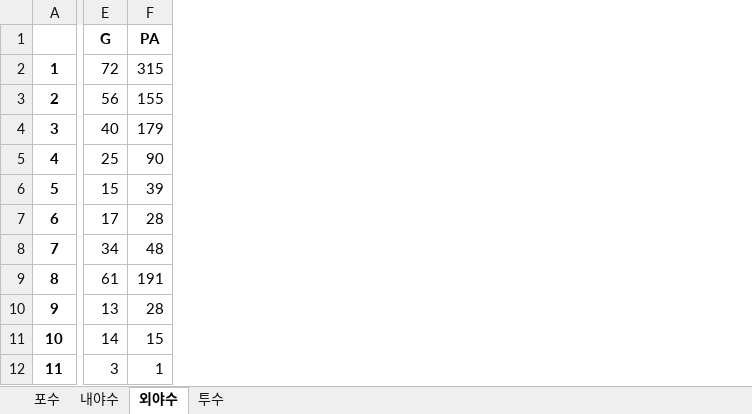
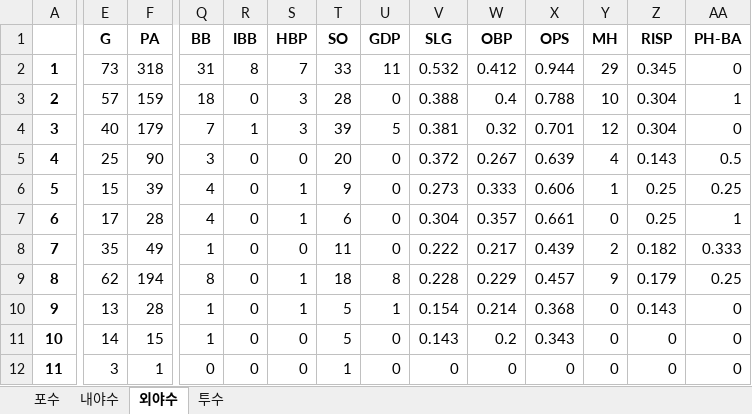
Before and after one commit to meohyun/KBO_RECORD, an Excel workbook: 삼성_기록.xlsx, sheet 외야수, drawn as a sheet; only a part is shown, gaps mark what is left out; values as stored, in another font and other column widths than the file's, no borders; the diff covers the shown part only; the diff names each change by its address in the sheet, - before the commit and + after, or states it on an @@ line.

```diff
--- a/삼성_기록.xlsx (sheet 외야수)
+++ b/삼성_기록.xlsx (sheet 외야수)
+column Q (BB), rows 2-12: 31 | 18 | 7 | 3 | 4 | 4 | 1 | 8 | 1 | 1 | 0
+column R (IBB), rows 2-12: 8 | 0 | 1 | 0 | 0 | 0 | 0 | 0 | 0 | 0 | 0
+column S (HBP), rows 2-12: 7 | 3 | 3 | 0 | 1 | 1 | 0 | 1 | 1 | 0 | 0
+column T (SO), rows 2-12: 33 | 28 | 39 | 20 | 9 | 6 | 11 | 18 | 5 | 5 | 1
+column U (GDP), rows 2-12: 11 | 0 | 5 | 0 | 0 | 0 | 0 | 8 | 1 | 0 | 0
+column V (SLG), rows 2-12: 0.532 | 0.388 | 0.381 | 0.372 | 0.273 | 0.304 | 0.222 | 0.228 | 0.154 | 0.143 | 0
+column W (OBP), rows 2-12: 0.412 | 0.4 | 0.32 | 0.267 | 0.333 | 0.357 | 0.217 | 0.229 | 0.214 | 0.2 | 0
+column X (OPS), rows 2-12: 0.944 | 0.788 | 0.701 | 0.639 | 0.606 | 0.661 | 0.439 | 0.457 | 0.368 | 0.343 | 0
+column Y (MH), rows 2-12: 29 | 10 | 12 | 4 | 1 | 0 | 2 | 9 | 0 | 0 | 0
+column Z (RISP), rows 2-12: 0.345 | 0.304 | 0.304 | 0.143 | 0.25 | 0.25 | 0.182 | 0.179 | 0.143 | 0 | 0
+column AA (PH-BA), rows 2-12: 0 | 1 | 0 | 0.5 | 0.25 | 1 | 0.333 | 0.25 | 0 | 0 | 0
-E2 (G): 72
+E2 (G): 73
-F2 (PA): 315
+F2 (PA): 318
-E3 (G): 56
+E3 (G): 57
-F3 (PA): 155
+F3 (PA): 159
-E8 (G): 34
+E8 (G): 35
-F8 (PA): 48
+F8 (PA): 49
-E9 (G): 61
+E9 (G): 62
-F9 (PA): 191
+F9 (PA): 194
```
Also changed, not shown: 8 edited cells elsewhere in this sheet, sheet 투수, sheet 내야수, sheet 포수, 6 other files.
